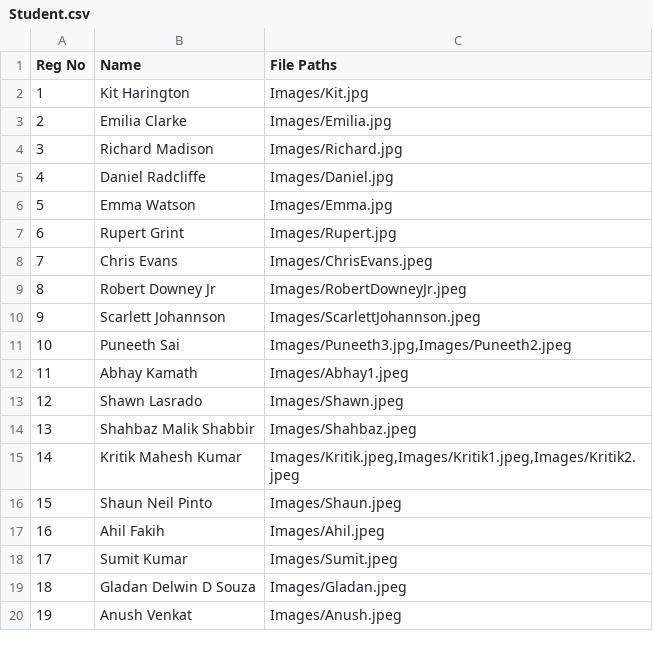
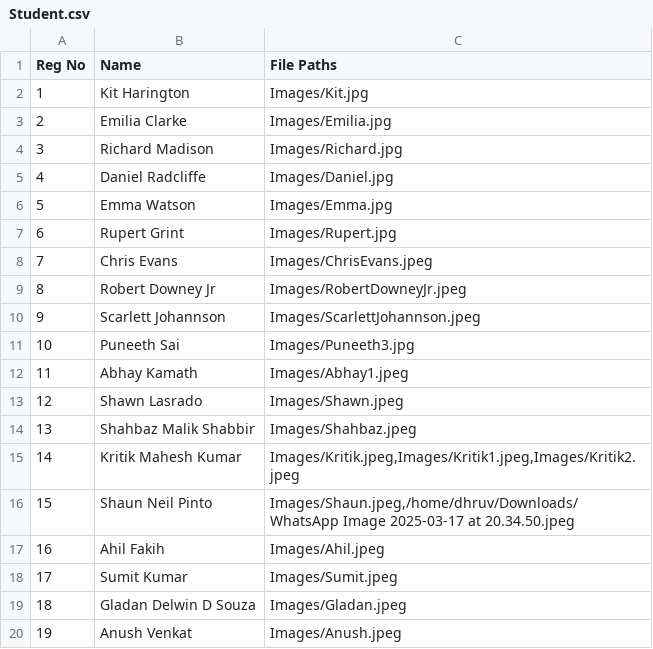
Before and after one commit to Db2203/Smart_Attendance, a CSV file: Student.csv, drawn as a sheet.

Commit message:
Introduced a feature to add new student and optimised memory management

```diff
--- a/Student.csv
+++ b/Student.csv
@@ -10,3 +10,3 @@
 9,Scarlett Johannson,Images/ScarlettJohannson.jpeg
-10,Puneeth Sai,"Images/Puneeth3.jpg,Images/Puneeth2.jpeg"
+10,Puneeth Sai,Images/Puneeth3.jpg
 11,Abhay Kamath,Images/Abhay1.jpeg
@@ -15,3 +15,3 @@
 14,Kritik Mahesh Kumar,"Images/Kritik.jpeg,Images/Kritik1.jpeg,Images/Kritik2.jpeg"
-15,Shaun Neil Pinto,Images/Shaun.jpeg
+15,Shaun Neil Pinto,"Images/Shaun.jpeg,/home/dhruv/Downloads/WhatsApp Image 2025-03-17 at 20.34.50.jpeg"
 16,Ahil Fakih,Images/Ahil.jpeg
```
Also changed, not shown: 6 other files.
